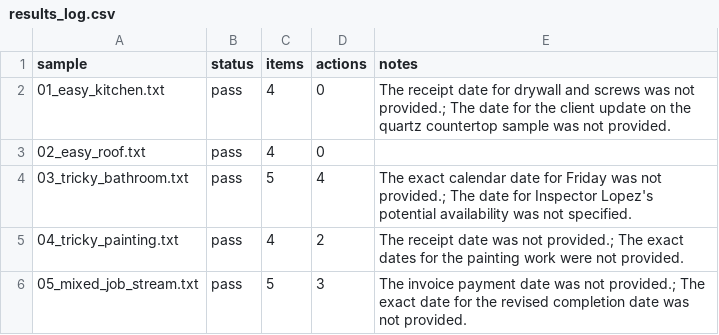
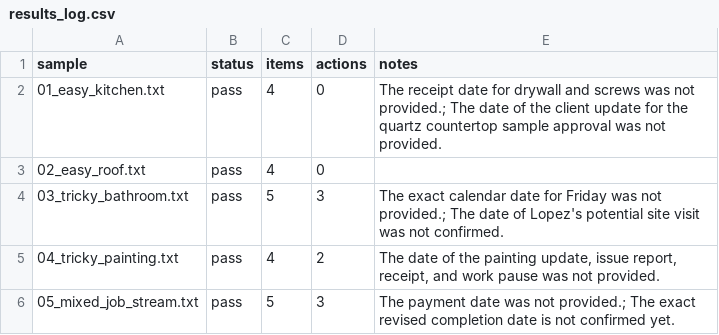
Before and after one commit to TheBigBossYoyo/foreman-job-organizer, a CSV file: outputs/results_log.csv, drawn as a sheet.

Commit message:
Roughen the tricky samples and record Week 3 accuracy
The samples were all the same tidy Project/Client/Address template, which is
not what Option C is about and made the tricky cases barely tricky. The three
non-easy samples now look like something a foreman would actually send:
lowercase, missing labels, a bare "7/27", a filename for a photo, a
parenthetical that contradicts the line above it.

Re-ran the set and scored it: 116/125 fields, 1 of 5 samples completely
clean. Dates are the weakest field by a distance, written up in the README.

```diff
--- a/outputs/results_log.csv
+++ b/outputs/results_log.csv
@@ -1,6 +1,6 @@
 sample,status,items,actions,notes
-01_easy_kitchen.txt,pass,4,0,The receipt date for drywall and screws was not provided.; The date for the client update on the quartz countertop sample was not provided.
+01_easy_kitchen.txt,pass,4,0,The receipt date for drywall and screws was not provided.; The date of the client update for the quartz countertop sample approval was not provided.
 02_easy_roof.txt,pass,4,0,
-03_tricky_bathroom.txt,pass,5,4,The exact calendar date for Friday was not provided.; The date for Inspector Lopez's potential availability was not specified.
-04_tricky_painting.txt,pass,4,2,The receipt date was not provided.; The exact dates for the painting work were not provided.
-05_mixed_job_stream.txt,pass,5,3,The invoice payment date was not provided.; The exact date for the revised completion date was not provided.
+03_tricky_bathroom.txt,pass,5,3,The exact calendar date for Friday was not provided.; The date of Lopez's potential site visit was not confirmed.
+04_tricky_painting.txt,pass,4,2,"The date of the painting update, issue report, receipt, and work pause was not provided."
+05_mixed_job_stream.txt,pass,5,3,The payment date was not provided.; The exact revised completion date is not confirmed yet.
```
Also changed, not shown: 10 other files.
